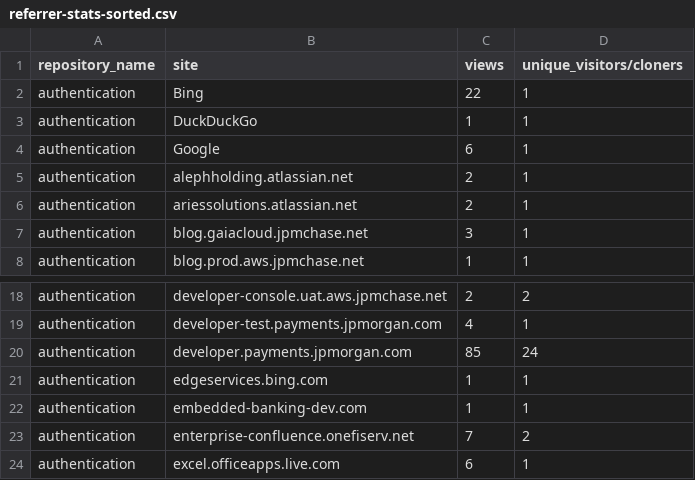
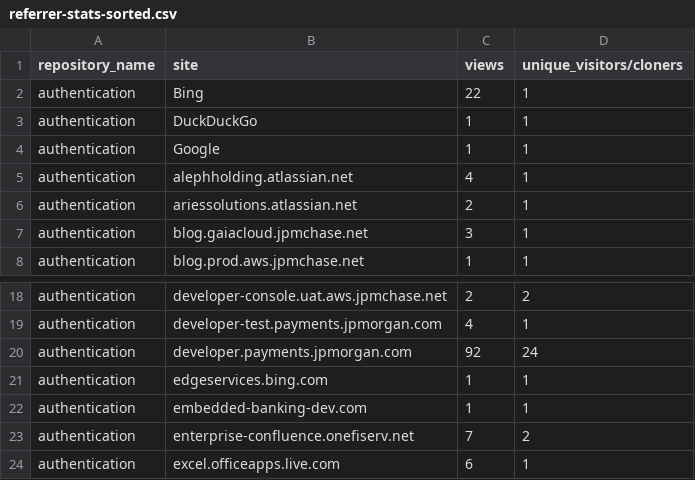
Before and after one commit to 2727-ctrl/authentication, a CSV file: metrics/referrer-stats-sorted.csv, drawn as a sheet; only a part is shown, gaps mark what is left out.

```diff
--- a/metrics/referrer-stats-sorted.csv
+++ b/metrics/referrer-stats-sorted.csv
@@ -3,4 +3,4 @@ authentication,Bing,22,1
 authentication,DuckDuckGo,1,1
-authentication,Google,6,1
-authentication,alephholding.atlassian.net,2,1
+authentication,Google,1,1
+authentication,alephholding.atlassian.net,4,1
 authentication,ariessolutions.atlassian.net,2,1
@@ -19,3 +19,3 @@ authentication,developer-console.uat.aws.jpmchase.net,2,2
 authentication,developer-test.payments.jpmorgan.com,4,1
-authentication,developer.payments.jpmorgan.com,85,24
+authentication,developer.payments.jpmorgan.com,92,24
 authentication,edgeservices.bing.com,1,1
```
Also changed, not shown: metrics/clone-stats-sorted.csv, metrics/clone-stats.csv, 3 other files.
